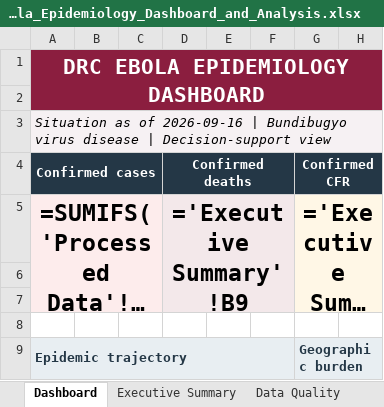
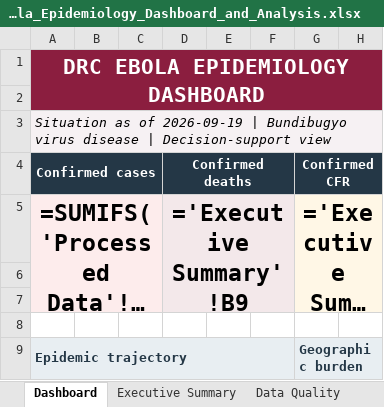
Before and after one commit to Iam-Otieno/ebola_hdx_pipeline, an Excel workbook: DRC_Ebola_Epidemiology_Dashboard_and_Analysis.xlsx, sheet Dashboard, drawn as a sheet; only a part is shown; long unchanged cells end in …; values as stored, in another font and other column widths than the file's, no borders; formulas without a stored value are shown as written; charts and pictures and table styles not drawn; the diff names each change by its address in the sheet, - before the commit and + after, or states it on an @@ line.

```diff
--- a/DRC_Ebola_Epidemiology_Dashboard_and_Analysis.xlsx (sheet Dashboard)
+++ b/DRC_Ebola_Epidemiology_Dashboard_and_Analysis.xlsx (sheet Dashboard)
-A3 (DRC EBOLA EPIDEMIOLOGY DASHBOARD): …as of 2026-09-16 | Bundibugyo…
+A3 (DRC EBOLA EPIDEMIOLOGY DASHBOARD): …as of 2026-09-19 | Bundibugyo…
```
Also changed, not shown: sheet Processed Data, sheet Executive Summary.
